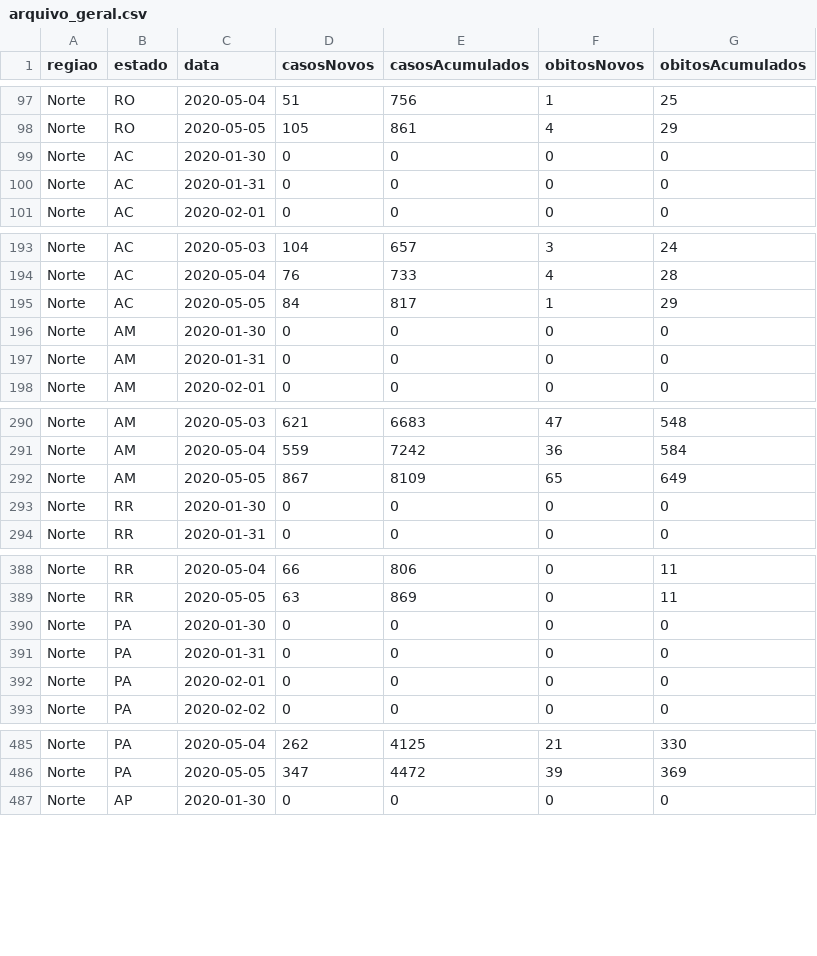
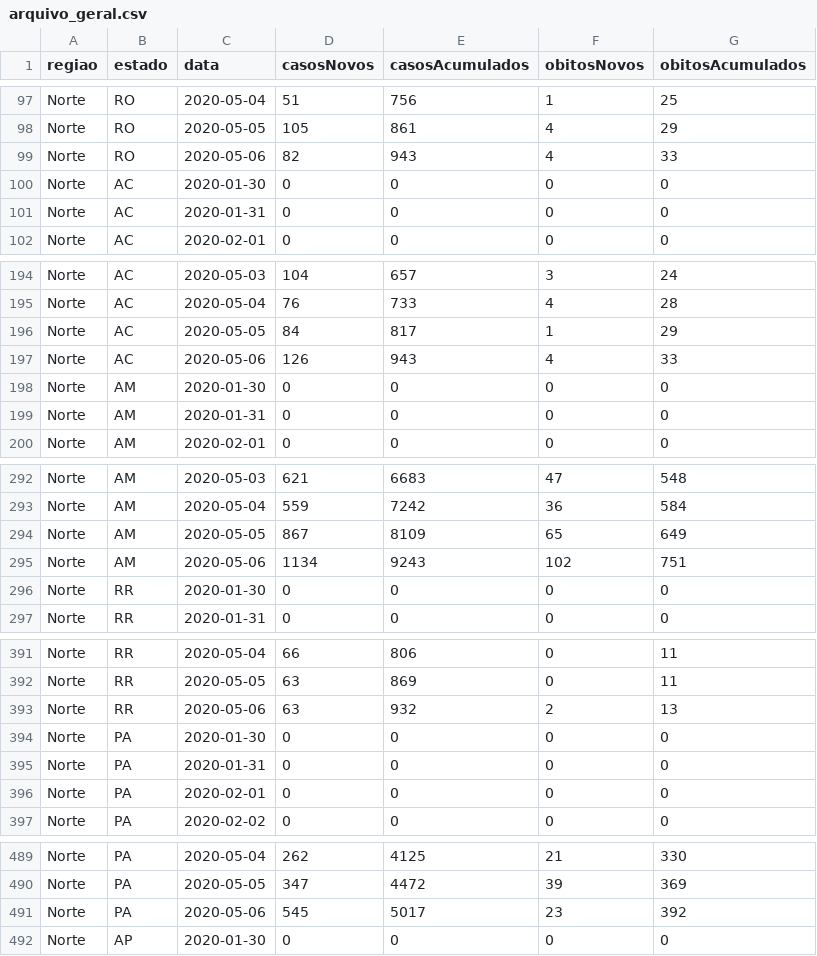
Before and after one commit to mralbu/coronavirusbrazil, a CSV file: data-raw/arquivo_geral.csv, drawn as a sheet; only a part is shown, gaps mark what is left out; the diff covers the shown part only; the diff names each change by its address in the sheet, - before the commit and + after, or states it on an @@ line.

```diff
--- a/data-raw/arquivo_geral.csv
+++ b/data-raw/arquivo_geral.csv
+row 99: Norte | RO | 2020-05-06 | 82 | 943 | 4 | 33
+row 197: Norte | AC | 2020-05-06 | 126 | 943 | 4 | 33
+row 295: Norte | AM | 2020-05-06 | 1134 | 9243 | 102 | 751
+row 393: Norte | RR | 2020-05-06 | 63 | 932 | 2 | 13
+row 491: Norte | PA | 2020-05-06 | 545 | 5017 | 23 | 392
```
Also changed, not shown: 22 added rows elsewhere in this file, data-raw/coronavirus_br.csv, data-raw/coronavirus_states.csv, 15 other files.
